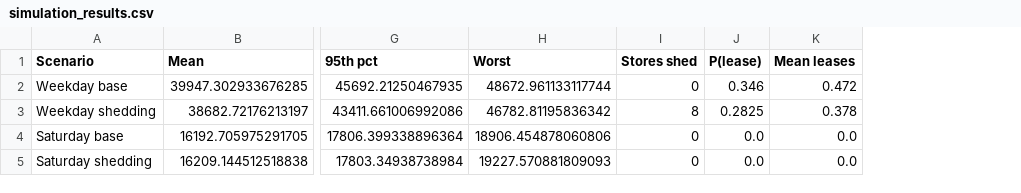
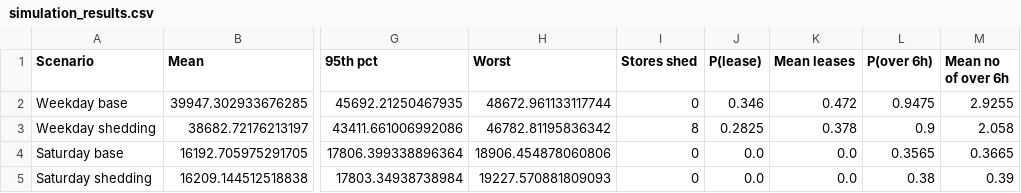
Before and after one commit to alanzhang516/vehicle-routing-optimisation, a CSV file: simulation_results.csv, drawn as a sheet; only a part is shown, gaps mark what is left out; the diff names each change by its address in the sheet, - before the commit and + after, or states it on an @@ line.

```diff
--- a/simulation_results.csv
+++ b/simulation_results.csv
+column L (P(over 6h)), rows 2-5: 0.9475 | 0.9 | 0.3565 | 0.38
+column M (Mean no of over 6h), rows 2-5: 2.9255 | 2.058 | 0.3665 | 0.39
```
Also changed, not shown: route_durations_legs.csv, route_durations_summary.csv, 5 other files.
